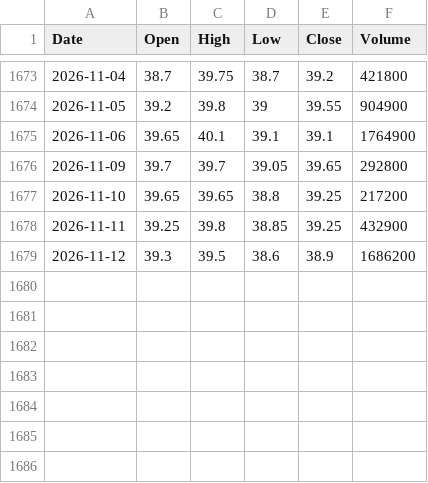
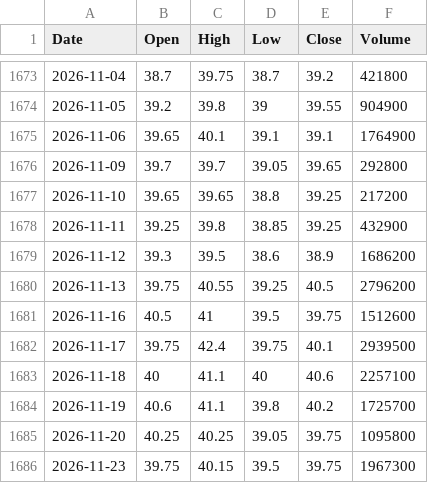
Before and after one commit to AlvinTubtub/Capstone2-A4103-DigitalDelvers-SY26-27, a CSV file: backend/data/raw/PGOLD.csv, drawn as a sheet; only a part is shown, gaps mark what is left out; the diff names each change by its address in the sheet, - before the commit and + after, or states it on an @@ line.

```diff
--- a/backend/data/raw/PGOLD.csv
+++ b/backend/data/raw/PGOLD.csv
+row 1680: 2026-11-13 | 39.75 | 40.55 | 39.25 | 40.5 | 2796200
+row 1681: 2026-11-16 | 40.5 | 41 | 39.5 | 39.75 | 1512600
+row 1682: 2026-11-17 | 39.75 | 42.4 | 39.75 | 40.1 | 2939500
+row 1683: 2026-11-18 | 40 | 41.1 | 40 | 40.6 | 2257100
+row 1684: 2026-11-19 | 40.6 | 41.1 | 39.8 | 40.2 | 1725700
+row 1685: 2026-11-20 | 40.25 | 40.25 | 39.05 | 39.75 | 1095800
+row 1686: 2026-11-23 | 39.75 | 40.15 | 39.5 | 39.75 | 1967300
```
Also changed, not shown: backend/data/raw/ALI.csv, backend/data/raw/APX.csv, 48 other files.
